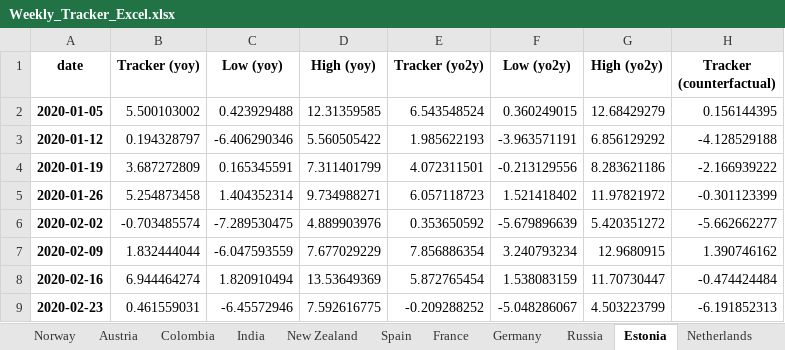
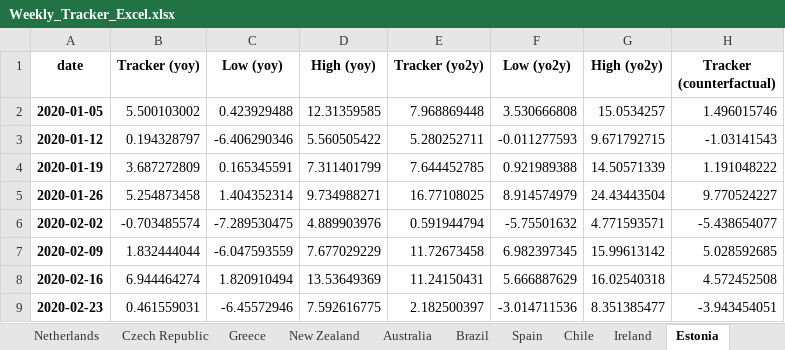
Before and after one commit to NicolasWoloszko/OECD-Weekly-Tracker, an Excel workbook: Data/Weekly_Tracker_Excel.xlsx, sheet Estonia, drawn as a sheet; only a part is shown; values as stored, in another font and other column widths than the file's, no borders; the diff covers the shown part only; the diff names each change by its address in the sheet, - before the commit and + after, or states it on an @@ line.

```diff
--- a/Data/Weekly_Tracker_Excel.xlsx (sheet Estonia)
+++ b/Data/Weekly_Tracker_Excel.xlsx (sheet Estonia)
@@ sheet tab order changed: Netherlands | Czech Republic | Greece | New Zealand | Australia | Brazil | Spain | Chile | Ireland | Estonia @@
-E2 (Tracker (yo2y)): 6.543548524
+E2 (Tracker (yo2y)): 7.968869448
-F2 (Low (yo2y)): 0.360249015
+F2 (Low (yo2y)): 3.530666808
-G2 (High (yo2y)): 12.68429279
+G2 (High (yo2y)): 15.0534257
-H2 (Tracker (counterfactual)): 0.156144395
+H2 (Tracker (counterfactual)): 1.496015746
-E3 (Tracker (yo2y)): 1.985622193
+E3 (Tracker (yo2y)): 5.280252711
-F3 (Low (yo2y)): -3.963571191
+F3 (Low (yo2y)): -0.011277593
-G3 (High (yo2y)): 6.856129292
+G3 (High (yo2y)): 9.671792715
-H3 (Tracker (counterfactual)): -4.128529188
+H3 (Tracker (counterfactual)): -1.03141543
-E4 (Tracker (yo2y)): 4.072311501
+E4 (Tracker (yo2y)): 7.644452785
-F4 (Low (yo2y)): -0.213129556
+F4 (Low (yo2y)): 0.921989388
-G4 (High (yo2y)): 8.283621186
+G4 (High (yo2y)): 14.50571339
-H4 (Tracker (counterfactual)): -2.166939222
+H4 (Tracker (counterfactual)): 1.191048222
-E5 (Tracker (yo2y)): 6.057118723
+E5 (Tracker (yo2y)): 16.77108025
-F5 (Low (yo2y)): 1.521418402
+F5 (Low (yo2y)): 8.914574979
-G5 (High (yo2y)): 11.97821972
+G5 (High (yo2y)): 24.43443504
-H5 (Tracker (counterfactual)): -0.301123399
+H5 (Tracker (counterfactual)): 9.770524227
-E6 (Tracker (yo2y)): 0.353650592
+E6 (Tracker (yo2y)): 0.591944794
-F6 (Low (yo2y)): -5.679896639
+F6 (Low (yo2y)): -5.75501632
-G6 (High (yo2y)): 5.420351272
+G6 (High (yo2y)): 4.771593571
-H6 (Tracker (counterfactual)): -5.662662277
+H6 (Tracker (counterfactual)): -5.438654077
-E7 (Tracker (yo2y)): 7.856886354
+E7 (Tracker (yo2y)): 11.72673458
-F7 (Low (yo2y)): 3.240793234
+F7 (Low (yo2y)): 6.982397345
-G7 (High (yo2y)): 12.9680915
+G7 (High (yo2y)): 15.99613142
-H7 (Tracker (counterfactual)): 1.390746162
+H7 (Tracker (counterfactual)): 5.028592685
-E8 (Tracker (yo2y)): 5.872765454
+E8 (Tracker (yo2y)): 11.24150431
-F8 (Low (yo2y)): 1.538083159
+F8 (Low (yo2y)): 5.666887629
-G8 (High (yo2y)): 11.70730447
+G8 (High (yo2y)): 16.02540318
-H8 (Tracker (counterfactual)): -0.474424484
+H8 (Tracker (counterfactual)): 4.572452508
-E9 (Tracker (yo2y)): -0.209288252
+E9 (Tracker (yo2y)): 2.182500397
-F9 (Low (yo2y)): -5.048286067
+F9 (Low (yo2y)): -3.014711536
-G9 (High (yo2y)): 4.503223799
+G9 (High (yo2y)): 8.351385477
-H9 (Tracker (counterfactual)): -6.191852313
+H9 (Tracker (counterfactual)): -3.943454051
```
Also changed, not shown: 232 edited cells elsewhere in this sheet, sheet Iceland, sheet Turkey, sheet New Zealand, sheet Lithuania, sheet India, sheet Ireland, 38 more sheets, Data/quarter_on_quarter.xlsx, Data/quarter_on_quarter_Q1_2020.xlsx, 54 other files.
